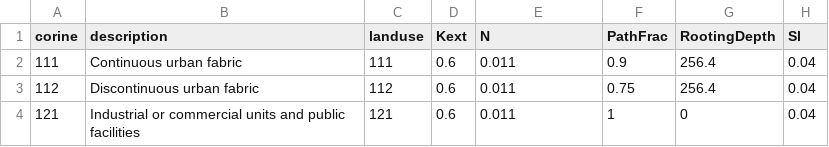
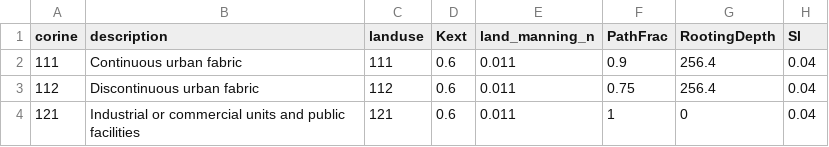
Before and after one commit to Deltares/hydromt_wflow, a CSV file: hydromt_wflow/data/lulc/corine_mapping.csv, drawn as a sheet; only a part is shown; the diff names each change by its address in the sheet, - before the commit and + after, or states it on an @@ line.

Commit message:
Rename land river waterbodies static map variables (#418)
* changed var names for land and river vars

* renamed land, river, and waterbodies static map variables

* review commit

* additional corrections

* rename N_River_mapping.csv

---------

Co-authored-by: hboisgon <helene.boisgontier@deltares.nl>

```diff
--- a/hydromt_wflow/data/lulc/corine_mapping.csv
+++ b/hydromt_wflow/data/lulc/corine_mapping.csv
-E1: N
+E1: land_manning_n
```
Also changed, not shown: hydromt_wflow/data/lulc/esa_worldcover_mapping.csv, hydromt_wflow/data/lulc/glcnmo_mapping.csv, 22 other files.
